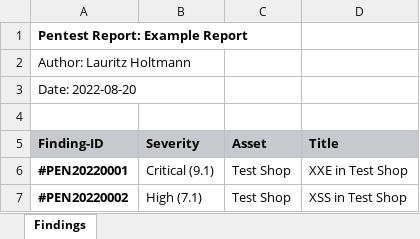
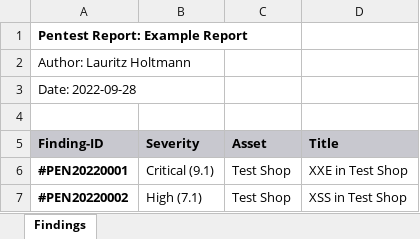
Before and after one commit to lauritzh/md-report-generator, an Excel workbook: report.xlsx, sheet Findings, drawn as a sheet; values as stored, in another font and other column widths than the file's, no borders; the diff names each change by its address in the sheet, - before the commit and + after, or states it on an @@ line.

```diff
--- a/report.xlsx (sheet Findings)
+++ b/report.xlsx (sheet Findings)
-A3 (Finding-ID): Date: 2022-08-20
+A3 (Finding-ID): Date: 2022-09-28
```
Also changed, not shown: 4 other files.
